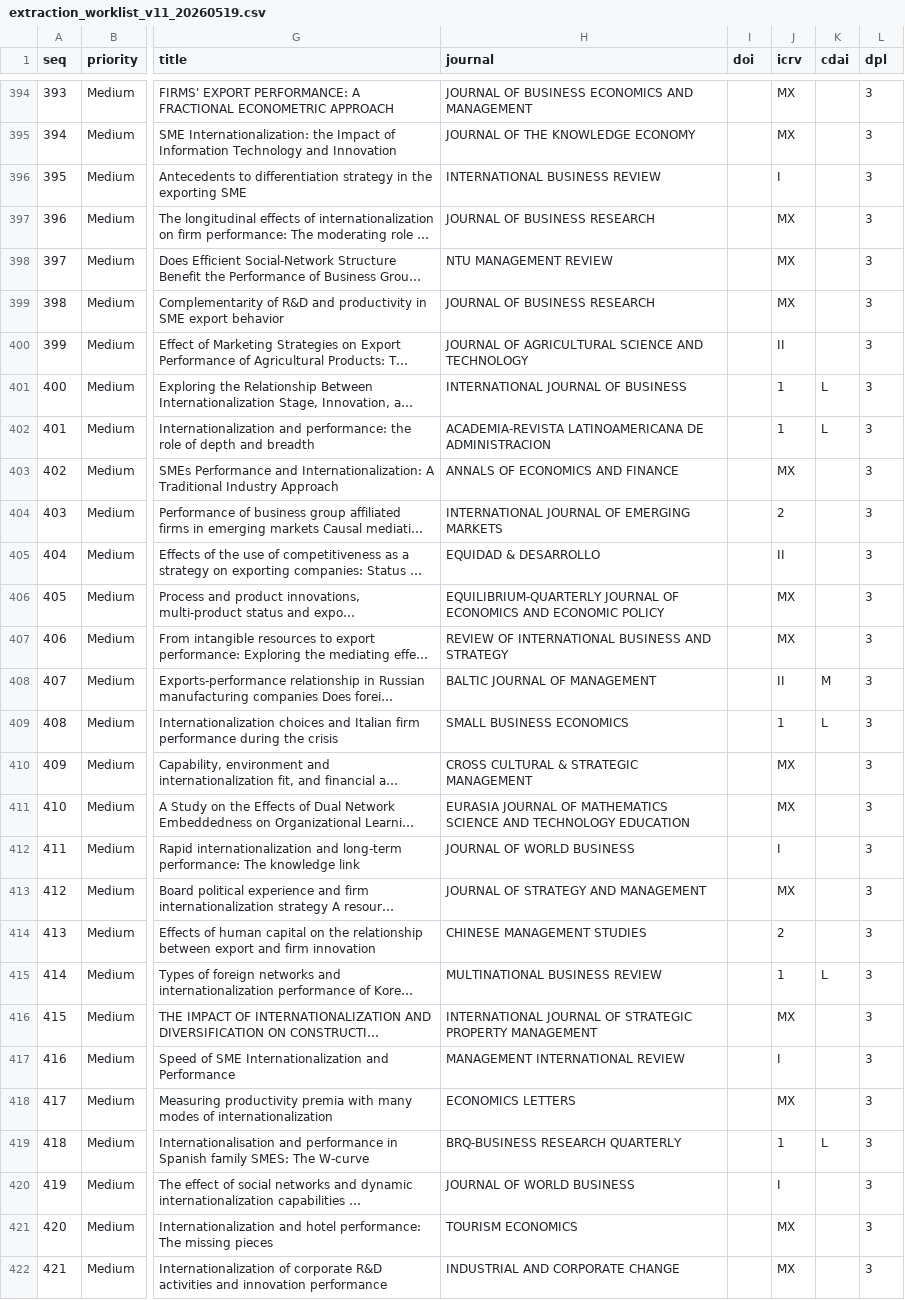
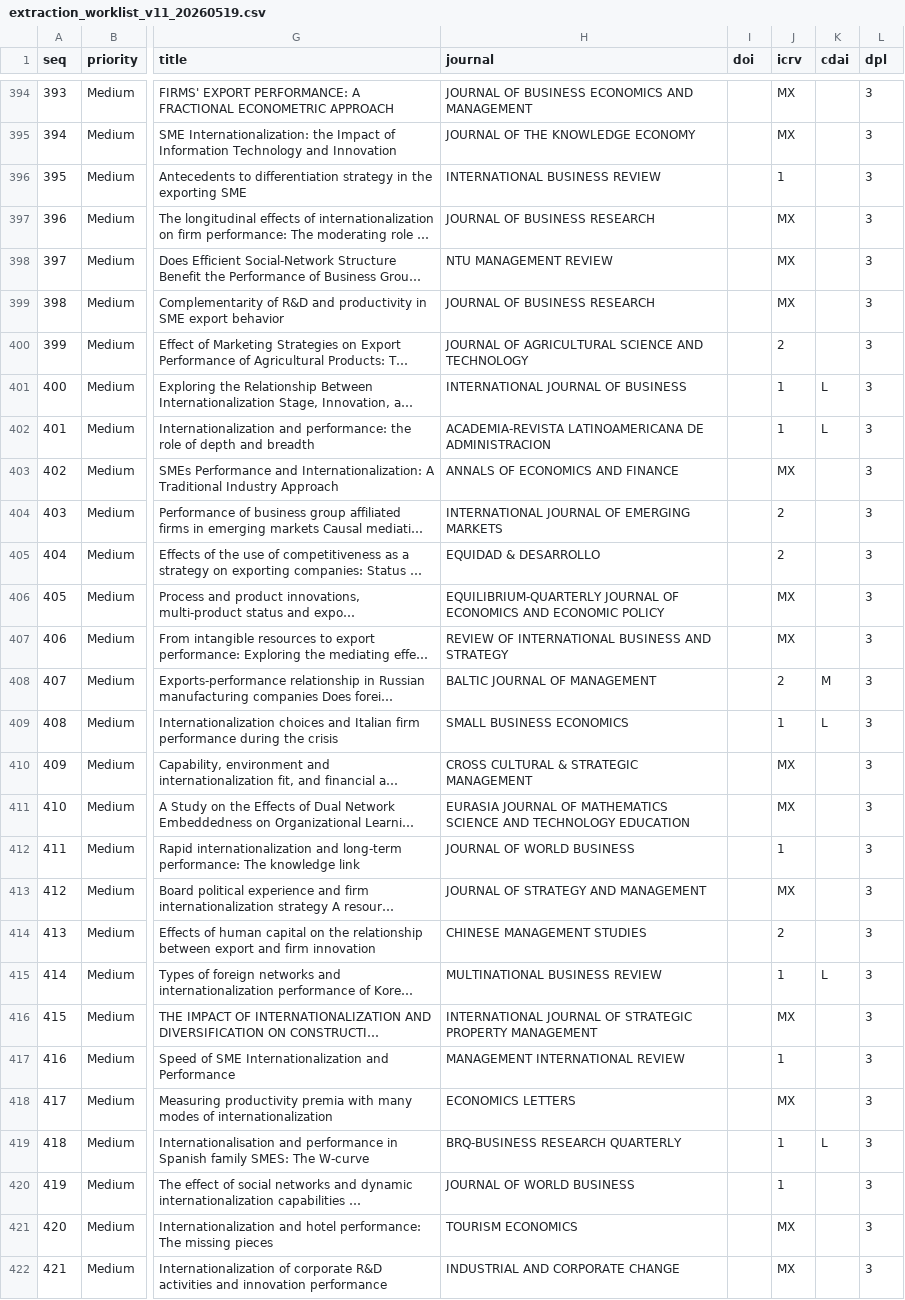
Before and after one commit to thuyhuongctu-cell/my_thesis_phd_candidate_26, a CSV file: p6/tools/results/extraction_worklist_v11_20260519.csv, drawn as a sheet; only a part is shown, gaps mark what is left out; long unchanged cells end in …; the diff covers the shown part only; the diff names each change by its address in the sheet, - before the commit and + after, or states it on an @@ line.

```diff
--- a/p6/tools/results/extraction_worklist_v11_20260519.csv
+++ b/p6/tools/results/extraction_worklist_v11_20260519.csv
-J396 (icrv): I
+J396 (icrv): 1
-J400 (icrv): II
+J400 (icrv): 2
-J405 (icrv): II
+J405 (icrv): 2
-J408 (icrv): II
+J408 (icrv): 2
-J412 (icrv): I
+J412 (icrv): 1
-J417 (icrv): I
+J417 (icrv): 1
-J420 (icrv): I
+J420 (icrv): 1
```
Also changed, not shown: 85 edited cells elsewhere in this file, p6/tools/results/extraction_priority_v12_20260519.csv, p6/tools/results/extraction_worklist_v12_20260519.csv, 1 other file.
